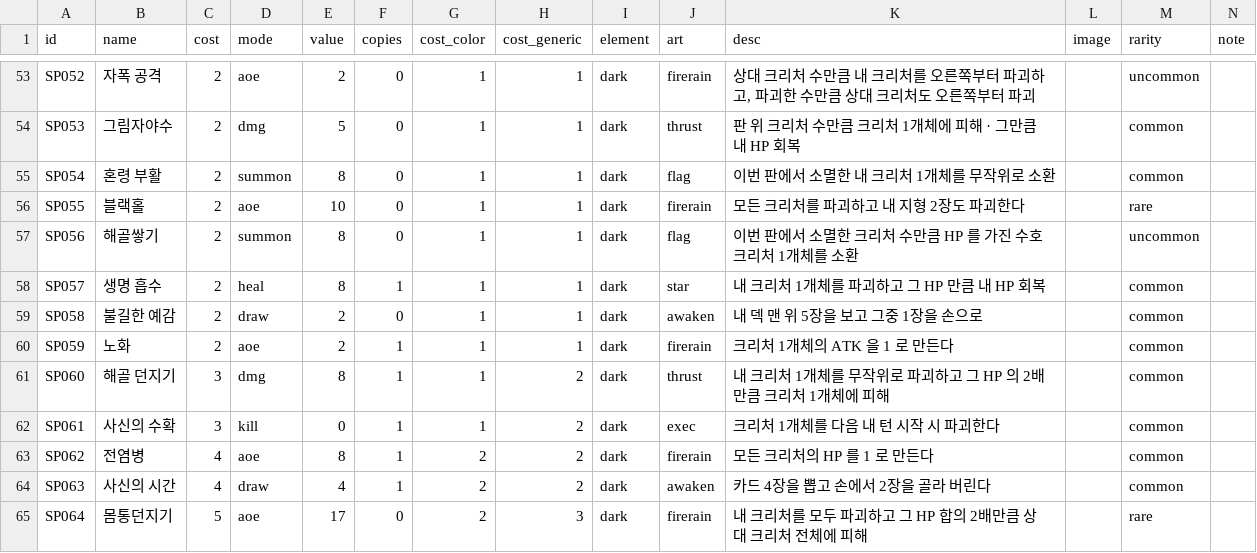
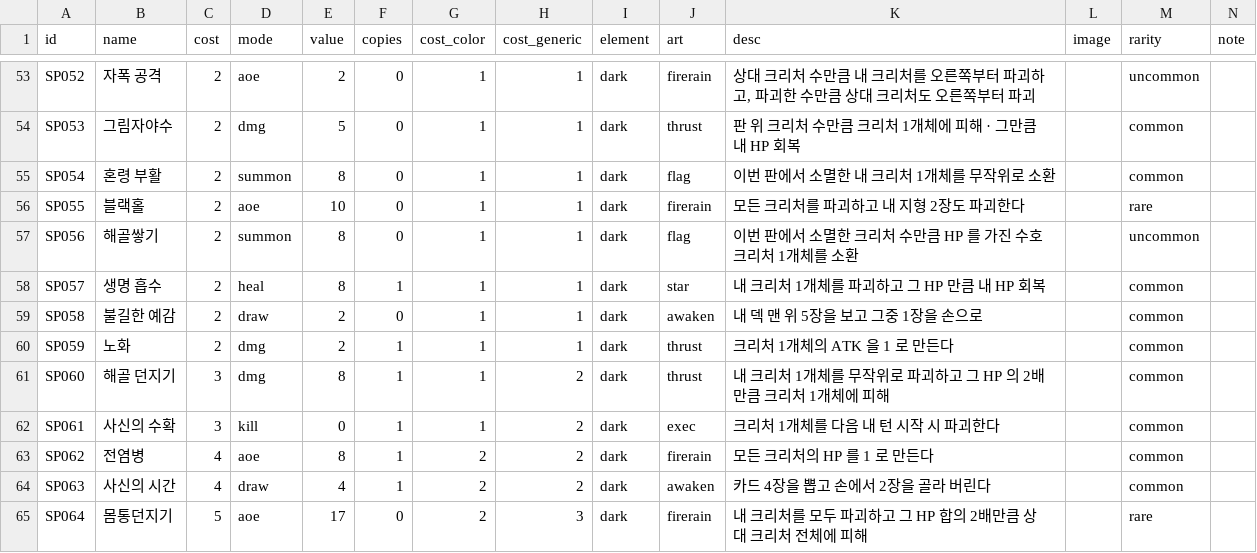
Before and after one commit to sepi-toolbox/ten, a CSV file: data/spells.csv, drawn as a sheet; only a part is shown, gaps mark what is left out.

```diff
--- a/data/spells.csv
+++ b/data/spells.csv
@@ -59,3 +59,3 @@ SP057,생명 흡수,2,heal,8,1,1,1,dark,star,내 크리처 1개체를 파괴하
 SP058,불길한 예감,2,draw,2,0,1,1,dark,awaken,내 덱 맨 위 5장을 보고 그중 1장을 손으로,,common,
-SP059,노화,2,aoe,2,1,1,1,dark,firerain,크리처 1개체의 ATK 을 1 로 만든다,,common,
+SP059,노화,2,dmg,2,1,1,1,dark,thrust,크리처 1개체의 ATK 을 1 로 만든다,,common,
 SP060,해골 던지기,3,dmg,8,1,1,2,dark,thrust,내 크리처 1개체를 무작위로 파괴하고 그 HP 의 2배만큼 크리처 1개체에 피해,,common,
```
Also changed, not shown: data/creatures.csv, data/sample_decks.csv, 12 other files.
